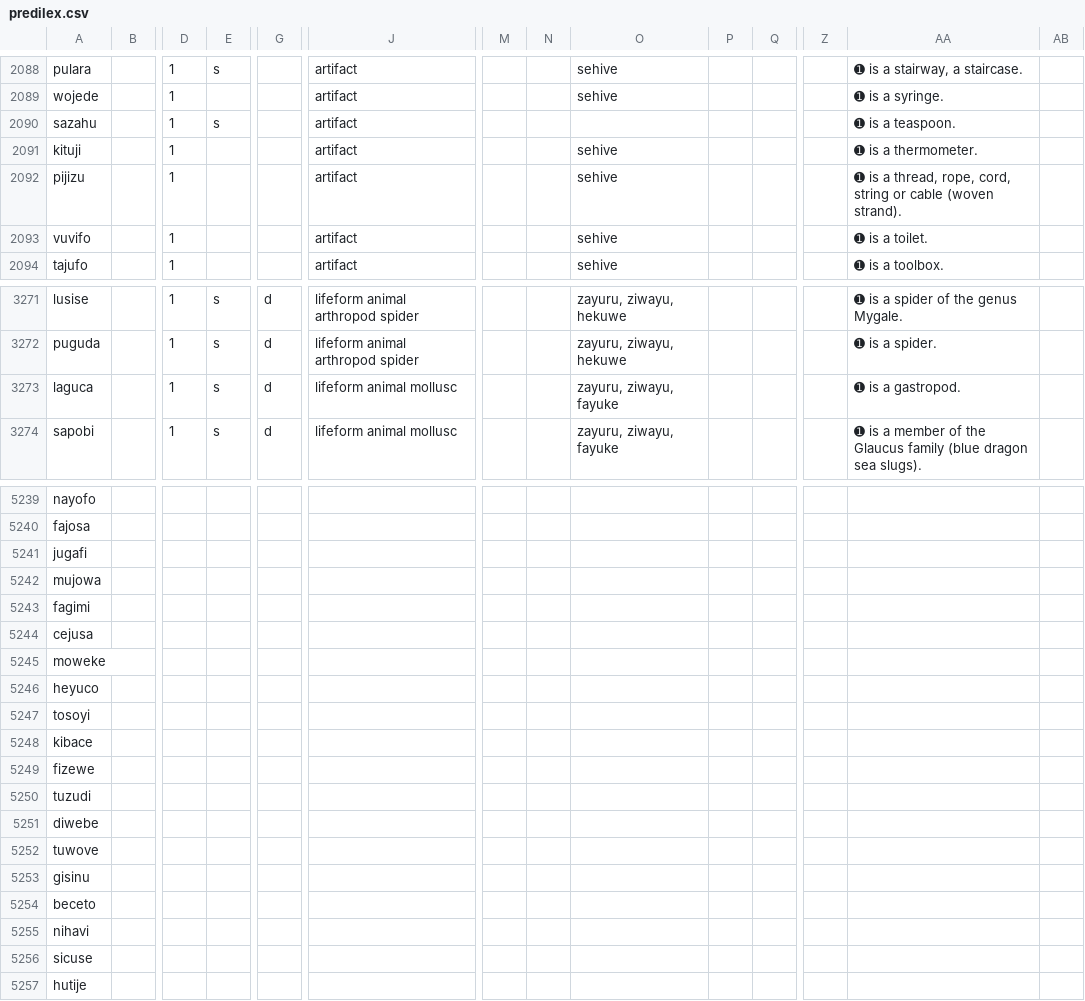
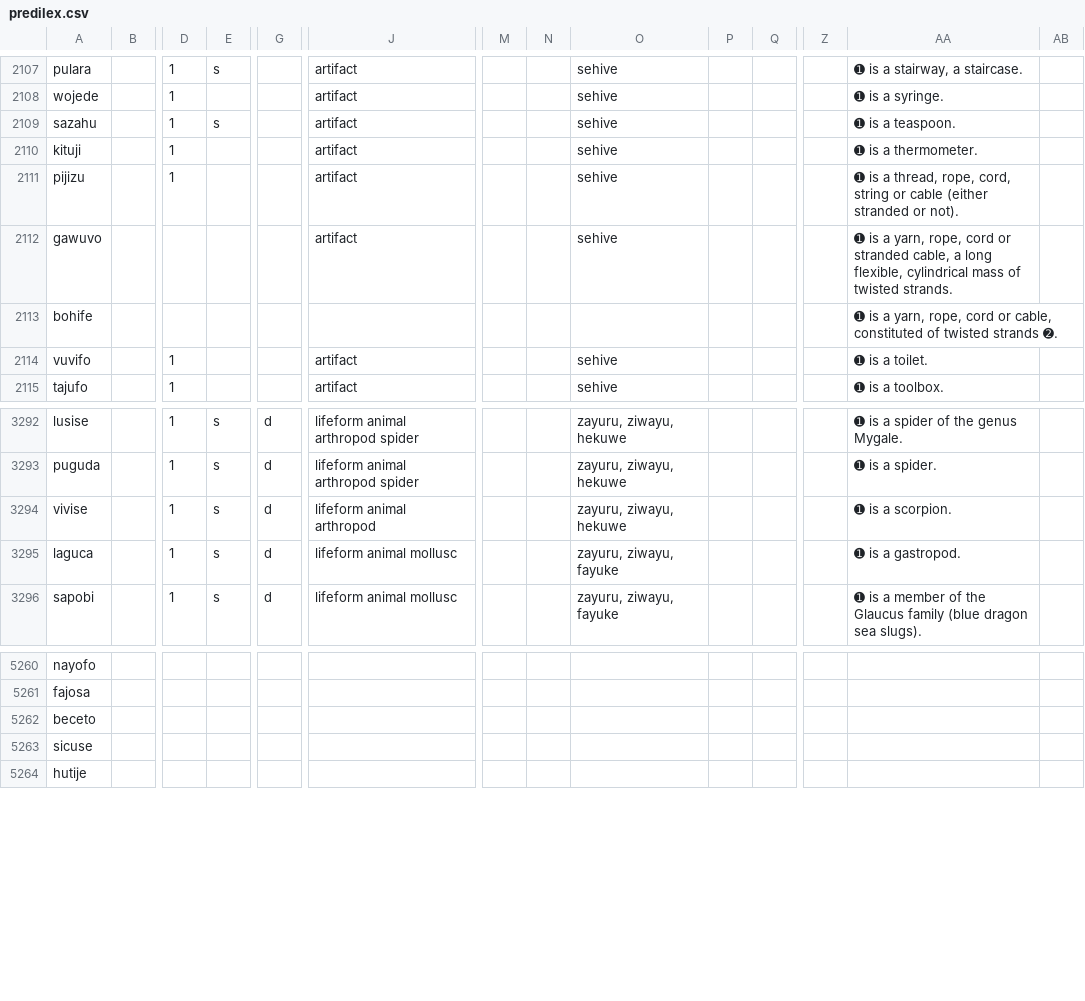
Before and after one commit to Ntsekees/Predilex, a CSV file: predilex.csv, drawn as a sheet; only a part is shown, gaps mark what is left out; removed rows and columns are numbered as before the commit, all else as after; rows hold the shown columns only; the diff covers the shown part only; the diff names each change by its address in the sheet, - before the commit and + after, or states it on an @@ line.

```diff
--- a/predilex.csv
+++ b/predilex.csv
-O2109: (empty)
+O2109: sehive
-AA2111: …or cable (woven strand).
+AA2111: …or cable (either stranded or not).
+row 2112: gawuvo |  |  |  |  | artifact |  |  | sehive |  |  |  | ➊ is a yarn, rope, cord or stranded cable, a long flexible, cylindrical mass of twisted strands.
+row 2113: bohife |  |  |  |  |  |  |  |  |  |  |  | ➊ is a yarn, rope, cord or cable, constituted of twisted strands ➋.
+row 3294: vivise |  | 1 | s | d | lifeform animal arthropod |  |  | zayuru, ziwayu, hekuwe |  |  |  | ➊ is a scorpion.
-row 5241: jugafi
-row 5242: mujowa
-row 5243: fagimi
-row 5244: cejusa
-row 5245: moweke
-row 5246: heyuco
-row 5247: tosoyi
-row 5248: kibace
-row 5249: fizewe
-row 5250: tuzudi
-row 5251: diwebe
-row 5252: tuwove
-row 5253: gisinu
-row 5255: nihavi
```
Also changed, not shown: 19 added rows, 7 removed rows and 24 edited cells elsewhere in this file.
